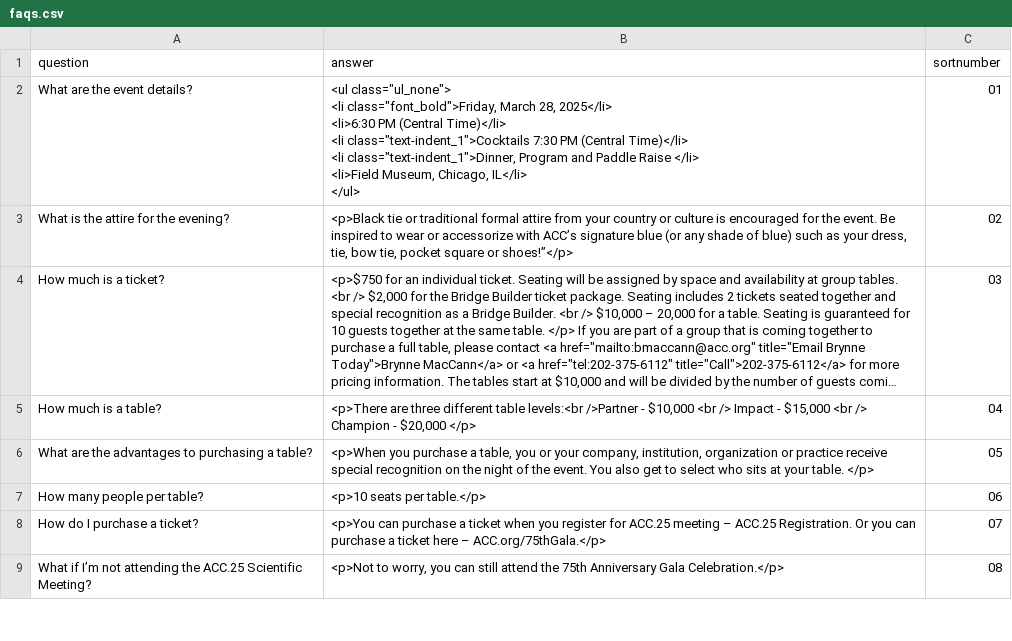
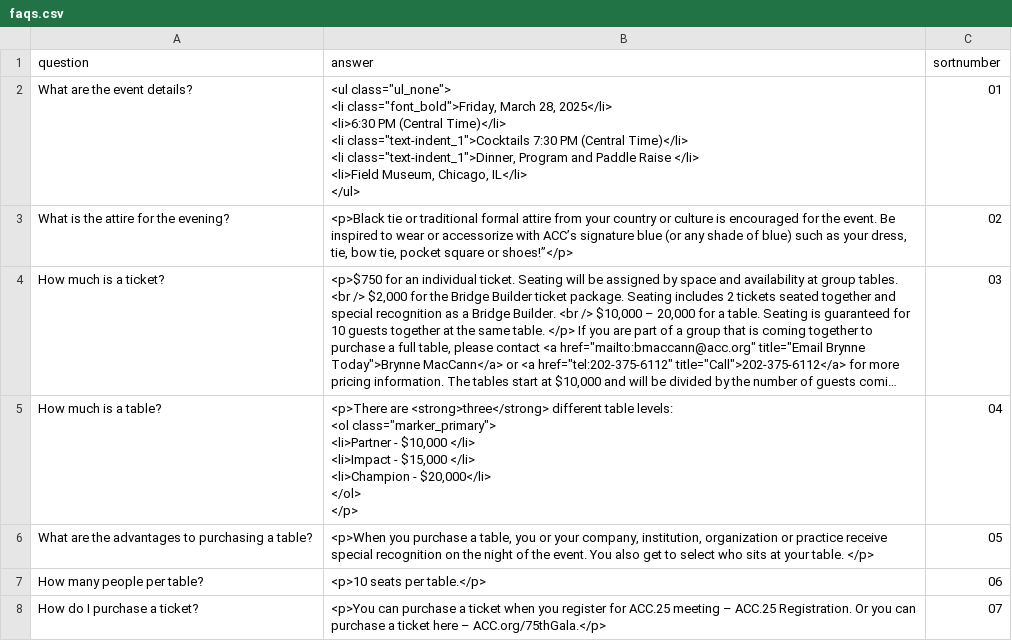
Before and after one commit to ACC-Style/PrototypingACCorg, a CSV file: _data/faqs.csv, drawn as a sheet; only a part is shown; the shorter side is filled out with more unchanged rows; long unchanged cells end in …; ↵ is a line break in a cell; the diff names each change by its address in the sheet, - before the commit and + after, or states it on an @@ line.

Commit message:
color updates

```diff
--- a/_data/faqs.csv
+++ b/_data/faqs.csv
-B5 (answer): <p>There are three different table levels:<br />Partner - $10,000 <br /> Impact - $15,000 <br /> Champion - $20,000 </p>
+B5 (answer): <p>There are <strong>three</strong> different table levels: ↵ <ol class="marker_primary"> ↵ <li>Partner - $10,000 </li> ↵ <li>Impact - $15,000 </li> ↵ <li>Champion - $20,000</li> ↵ </ol> ↵ </p>
```
